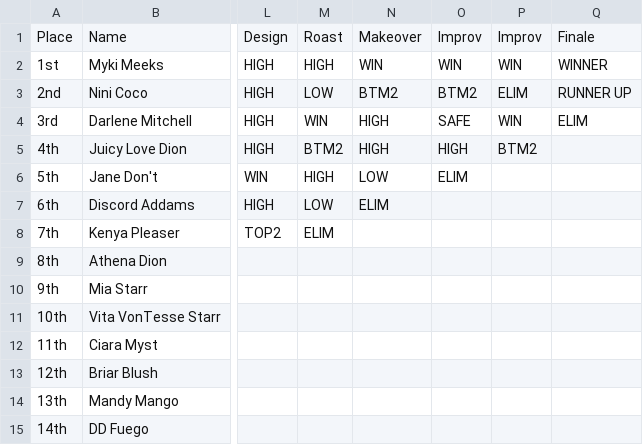
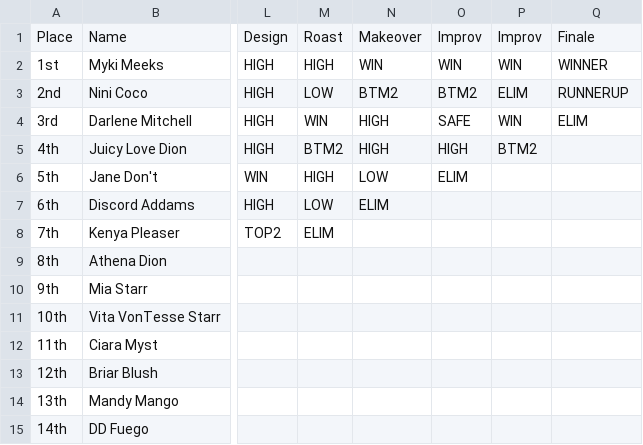
Before and after one commit to ConorCollins04/ConorCollins04.github.io, a CSV file: drag-race/us/s18-show.csv, drawn as a sheet; only a part is shown, gaps mark what is left out; the diff names each change by its address in the sheet, - before the commit and + after, or states it on an @@ line.

Commit message:
Update s18-show.csv

```diff
--- a/drag-race/us/s18-show.csv
+++ b/drag-race/us/s18-show.csv
-Q3: RUNNER UP
+Q3: RUNNERUP
```
